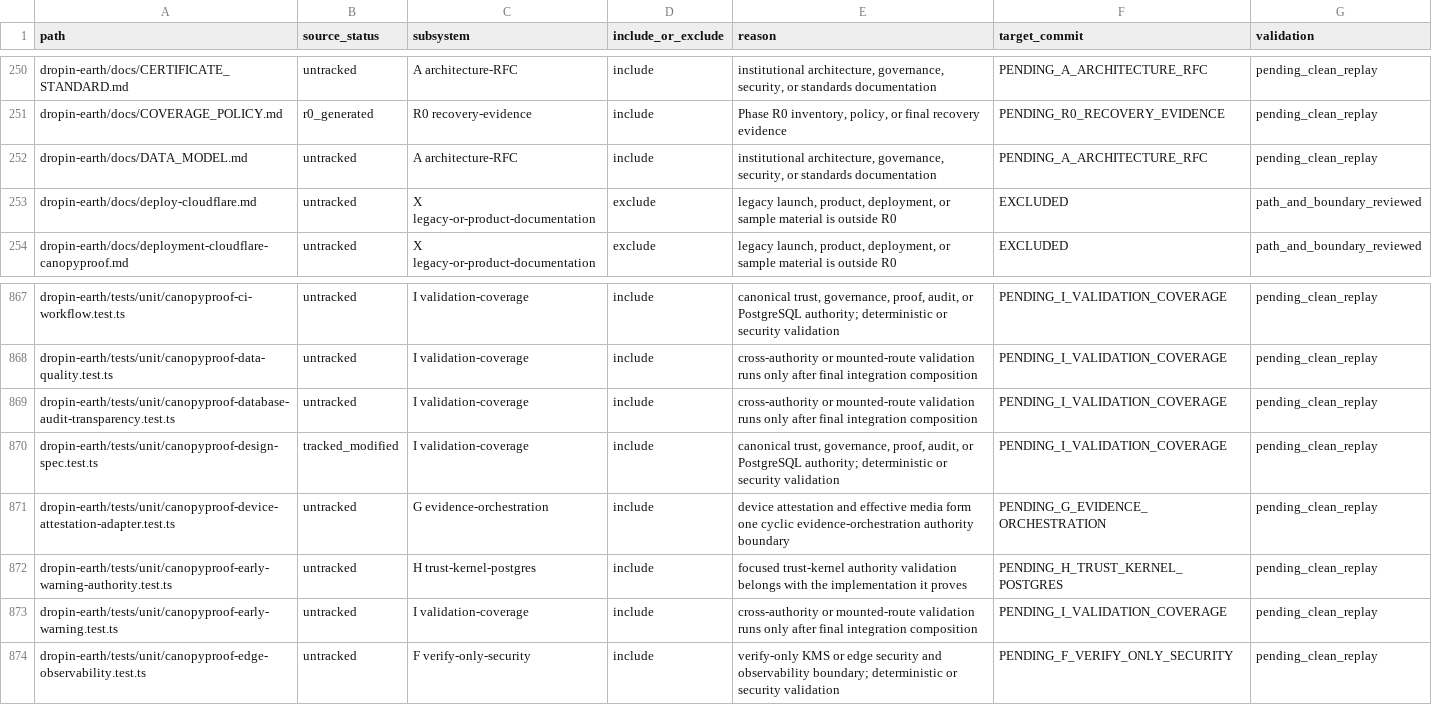
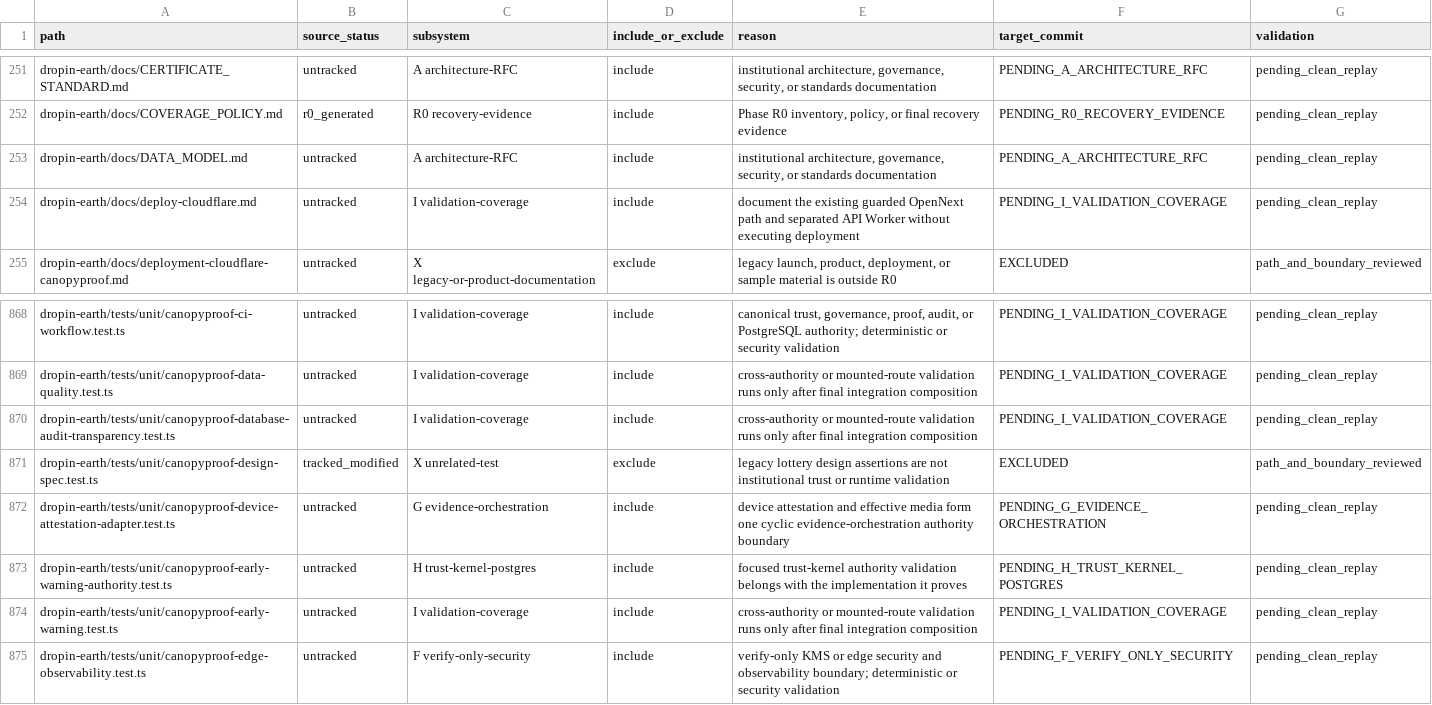
Before and after one commit to Dropineth/dropin, a CSV file: dropin-earth/docs/WORKING_TREE_FILE_DISPOSITION.csv, drawn as a sheet; only a part is shown, gaps mark what is left out; the diff covers the shown part only.

Commit message:
docs(recovery): finalize integration composition boundary

```diff
--- a/dropin-earth/docs/WORKING_TREE_FILE_DISPOSITION.csv
+++ b/dropin-earth/docs/WORKING_TREE_FILE_DISPOSITION.csv
@@ -252,3 +253,3 @@ dropin-earth/docs/COVERAGE_POLICY.md,r0_generated,R0 recovery-evidence,include,"
 dropin-earth/docs/DATA_MODEL.md,untracked,A architecture-RFC,include,"institutional architecture, governance, security, or standards documentation",PENDING_A_ARCHITECTURE_RFC,pending_clean_replay
-dropin-earth/docs/deploy-cloudflare.md,untracked,X legacy-or-product-documentation,exclude,"legacy launch, product, deployment, or sample material is outside R0",EXCLUDED,path_and_boundary_reviewed
+dropin-earth/docs/deploy-cloudflare.md,untracked,I validation-coverage,include,document the existing guarded OpenNext path and separated API Worker without executing deployment,PENDING_I_VALIDATION_COVERAGE,pending_clean_replay
 dropin-earth/docs/deployment-cloudflare-canopyproof.md,untracked,X legacy-or-product-documentation,exclude,"legacy launch, product, deployment, or sample material is outside R0",EXCLUDED,path_and_boundary_reviewed
@@ -869,3 +870,3 @@ dropin-earth/tests/unit/canopyproof-data-quality.test.ts,untracked,I validation-
 dropin-earth/tests/unit/canopyproof-database-audit-transparency.test.ts,untracked,I validation-coverage,include,cross-authority or mounted-route validation runs only after final integration composition,PENDING_I_VALIDATION_COVERAGE,pending_clean_replay
-dropin-earth/tests/unit/canopyproof-design-spec.test.ts,tracked_modified,I validation-coverage,include,"canonical trust, governance, proof, audit, or PostgreSQL authority; deterministic or security validation",PENDING_I_VALIDATION_COVERAGE,pending_clean_replay
+dropin-earth/tests/unit/canopyproof-design-spec.test.ts,tracked_modified,X unrelated-test,exclude,legacy lottery design assertions are not institutional trust or runtime validation,EXCLUDED,path_and_boundary_reviewed
 dropin-earth/tests/unit/canopyproof-device-attestation-adapter.test.ts,untracked,G evidence-orchestration,include,device attestation and effective media form one cyclic evidence-orchestration authority boundary,PENDING_G_EVIDENCE_ORCHESTRATION,pending_clean_replay
```
Also changed, not shown: 1 added row and 20 edited cells elsewhere in this file, 1 other file.
